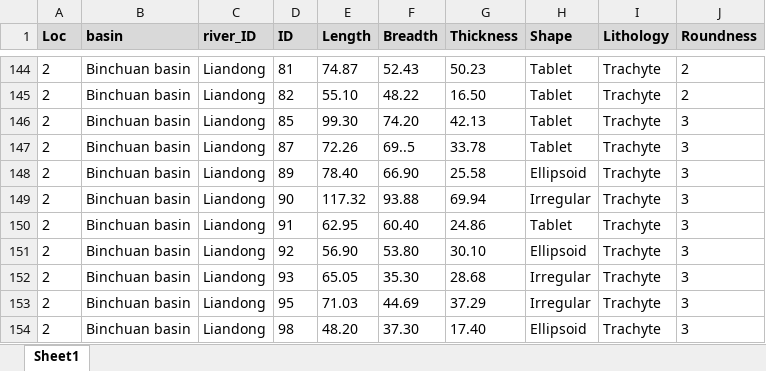
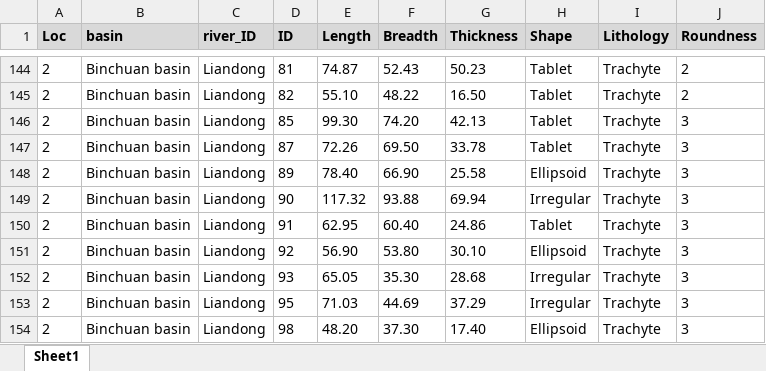
Before and after one commit to PeiyuanXiao/Quina_valleys, an Excel workbook: data/Raw_mat_basin.xlsx, sheet Sheet1, drawn as a sheet; only a part is shown, gaps mark what is left out; values as stored, in another font and other column widths than the file's, no borders; the diff names each change by its address in the sheet, - before the commit and + after, or states it on an @@ line.

```diff
--- a/data/Raw_mat_basin.xlsx (sheet Sheet1)
+++ b/data/Raw_mat_basin.xlsx (sheet Sheet1)
-F147 (Breadth): 69..5
+F147 (Breadth): 69.50
```
Also changed, not shown: 15 other files.
